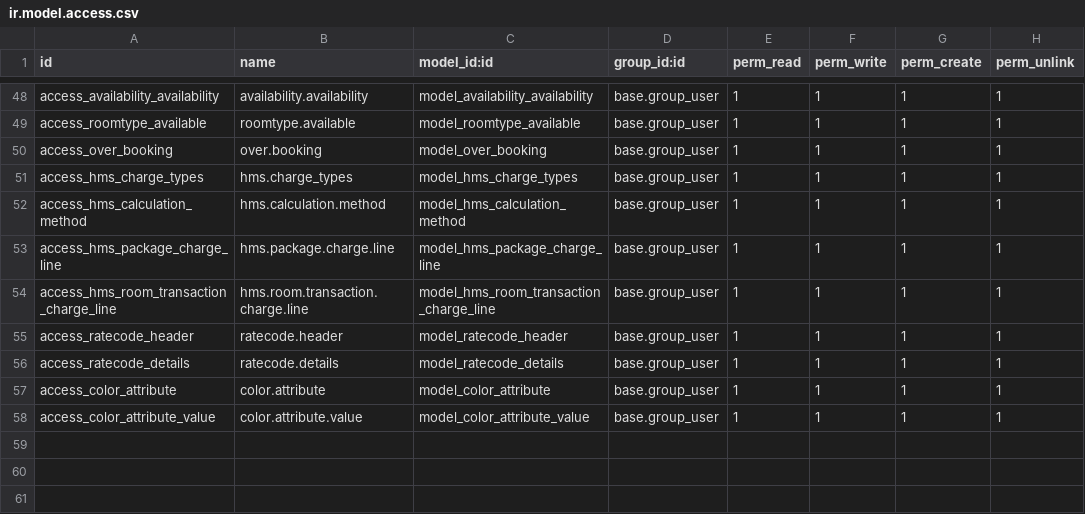
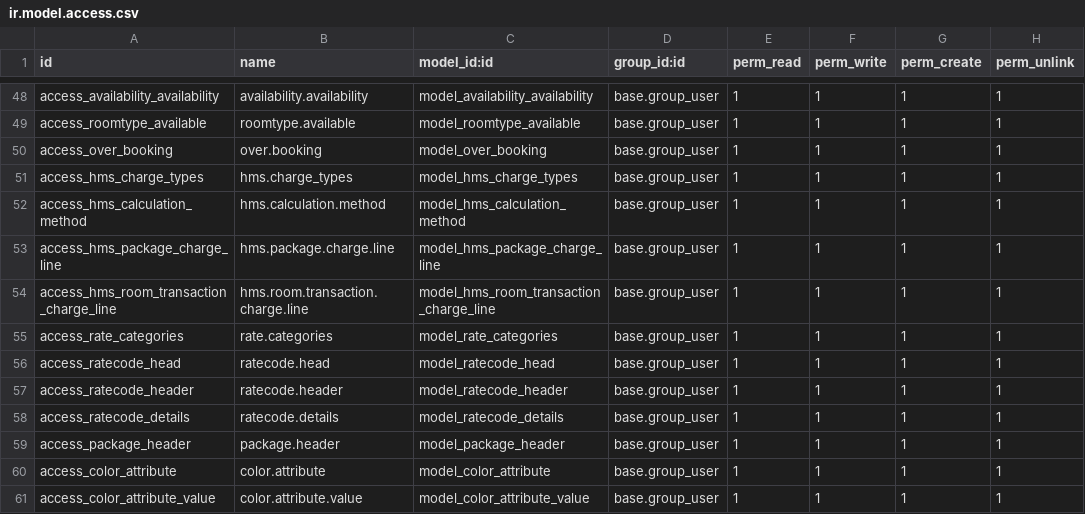
Before and after one commit to kaungmyatsoekms/hms-1, a CSV file: hms/security/ir.model.access.csv, drawn as a sheet; only a part is shown, gaps mark what is left out; the diff names each change by its address in the sheet, - before the commit and + after, or states it on an @@ line.

```diff
--- a/hms/security/ir.model.access.csv
+++ b/hms/security/ir.model.access.csv
+row 55: access_rate_categories | rate.categories | model_rate_categories | base.group_user | 1 | 1 | 1 | 1
+row 56: access_ratecode_head | ratecode.head | model_ratecode_head | base.group_user | 1 | 1 | 1 | 1
+row 59: access_package_header | package.header | model_package_header | base.group_user | 1 | 1 | 1 | 1
```
Also changed, not shown: 34 other files.
